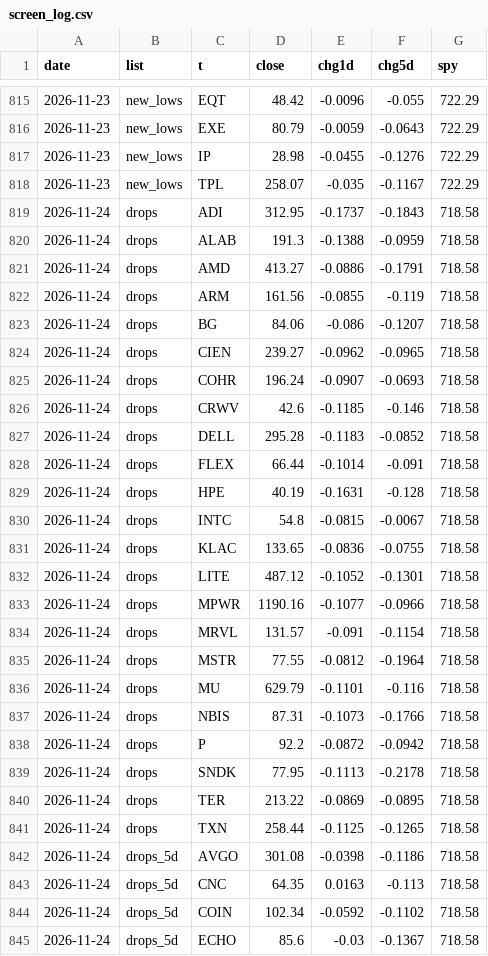
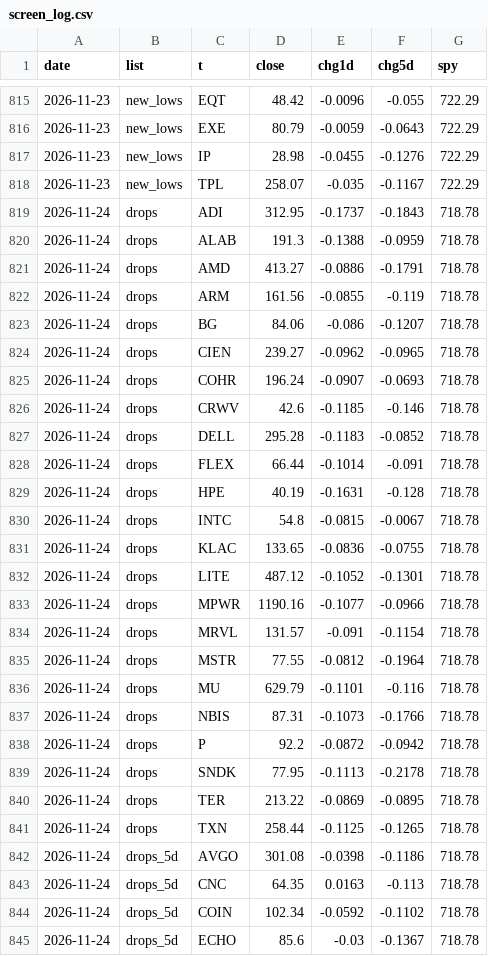
Before and after one commit to yAmeRo6666/sim-prices, a CSV file: screen_log.csv, drawn as a sheet; only a part is shown, gaps mark what is left out; the diff covers the shown part only.

```diff
--- a/screen_log.csv
+++ b/screen_log.csv
@@ -818,28 +818,28 @@ date,list,t,close,chg1d,chg5d,spy
 2026-11-23,new_lows,TPL,258.07,-0.035,-0.1167,722.29
-2026-11-24,drops,ADI,312.95,-0.1737,-0.1843,718.58
-2026-11-24,drops,ALAB,191.3,-0.1388,-0.0959,718.58
-2026-11-24,drops,AMD,413.27,-0.0886,-0.1791,718.58
-2026-11-24,drops,ARM,161.56,-0.0855,-0.119,718.58
-2026-11-24,drops,BG,84.06,-0.086,-0.1207,718.58
-2026-11-24,drops,CIEN,239.27,-0.0962,-0.0965,718.58
-2026-11-24,drops,COHR,196.24,-0.0907,-0.0693,718.58
-2026-11-24,drops,CRWV,42.6,-0.1185,-0.146,718.58
-2026-11-24,drops,DELL,295.28,-0.1183,-0.0852,718.58
-2026-11-24,drops,FLEX,66.44,-0.1014,-0.091,718.58
-2026-11-24,drops,HPE,40.19,-0.1631,-0.128,718.58
-2026-11-24,drops,INTC,54.8,-0.0815,-0.0067,718.58
-2026-11-24,drops,KLAC,133.65,-0.0836,-0.0755,718.58
-2026-11-24,drops,LITE,487.12,-0.1052,-0.1301,718.58
-2026-11-24,drops,MPWR,1190.16,-0.1077,-0.0966,718.58
-2026-11-24,drops,MRVL,131.57,-0.091,-0.1154,718.58
-2026-11-24,drops,MSTR,77.55,-0.0812,-0.1964,718.58
-2026-11-24,drops,MU,629.79,-0.1101,-0.116,718.58
-2026-11-24,drops,NBIS,87.31,-0.1073,-0.1766,718.58
-2026-11-24,drops,P,92.2,-0.0872,-0.0942,718.58
-2026-11-24,drops,SNDK,77.95,-0.1113,-0.2178,718.58
-2026-11-24,drops,TER,213.22,-0.0869,-0.0895,718.58
-2026-11-24,drops,TXN,258.44,-0.1125,-0.1265,718.58
-2026-11-24,drops_5d,AVGO,301.08,-0.0398,-0.1186,718.58
-2026-11-24,drops_5d,CNC,64.35,0.0163,-0.113,718.58
-2026-11-24,drops_5d,COIN,102.34,-0.0592,-0.1102,718.58
-2026-11-24,drops_5d,ECHO,85.6,-0.03,-0.1367,718.58
+2026-11-24,drops,ADI,312.95,-0.1737,-0.1843,718.78
+2026-11-24,drops,ALAB,191.3,-0.1388,-0.0959,718.78
+2026-11-24,drops,AMD,413.27,-0.0886,-0.1791,718.78
+2026-11-24,drops,ARM,161.56,-0.0855,-0.119,718.78
+2026-11-24,drops,BG,84.06,-0.086,-0.1207,718.78
+2026-11-24,drops,CIEN,239.27,-0.0962,-0.0965,718.78
+2026-11-24,drops,COHR,196.24,-0.0907,-0.0693,718.78
+2026-11-24,drops,CRWV,42.6,-0.1185,-0.146,718.78
+2026-11-24,drops,DELL,295.28,-0.1183,-0.0852,718.78
+2026-11-24,drops,FLEX,66.44,-0.1014,-0.091,718.78
+2026-11-24,drops,HPE,40.19,-0.1631,-0.128,718.78
+2026-11-24,drops,INTC,54.8,-0.0815,-0.0067,718.78
+2026-11-24,drops,KLAC,133.65,-0.0836,-0.0755,718.78
+2026-11-24,drops,LITE,487.12,-0.1052,-0.1301,718.78
+2026-11-24,drops,MPWR,1190.16,-0.1077,-0.0966,718.78
+2026-11-24,drops,MRVL,131.57,-0.091,-0.1154,718.78
+2026-11-24,drops,MSTR,77.55,-0.0812,-0.1964,718.78
+2026-11-24,drops,MU,629.79,-0.1101,-0.116,718.78
+2026-11-24,drops,NBIS,87.31,-0.1073,-0.1766,718.78
+2026-11-24,drops,P,92.2,-0.0872,-0.0942,718.78
+2026-11-24,drops,SNDK,77.95,-0.1113,-0.2178,718.78
+2026-11-24,drops,TER,213.22,-0.0869,-0.0895,718.78
+2026-11-24,drops,TXN,258.44,-0.1125,-0.1265,718.78
+2026-11-24,drops_5d,AVGO,301.08,-0.0398,-0.1186,718.78
+2026-11-24,drops_5d,CNC,64.35,0.0163,-0.113,718.78
+2026-11-24,drops_5d,COIN,102.34,-0.0592,-0.1102,718.78
+2026-11-24,drops_5d,ECHO,85.6,-0.03,-0.1367,718.78
```
Also changed, not shown: 27 edited cells elsewhere in this file, thermo_history.csv, 6 other files.
